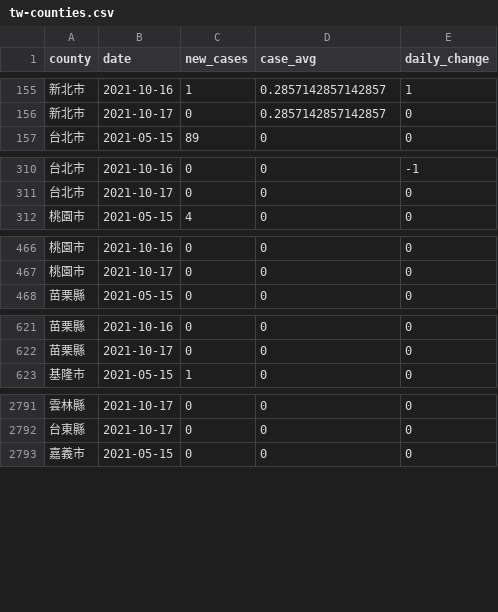
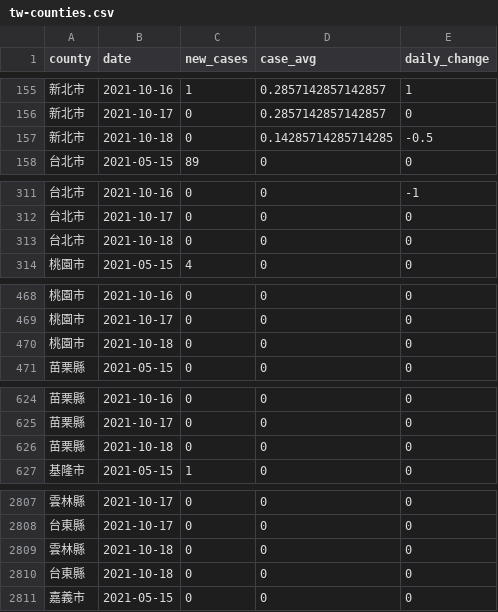
Before and after one commit to tnl-graphics/covid-19-data, a CSV file: rolling-averages/tw-counties.csv, drawn as a sheet; only a part is shown, gaps mark what is left out; the diff covers the shown part only; the diff names each change by its address in the sheet, - before the commit and + after, or states it on an @@ line.

Commit message:
Flat: latest data (2021-10-18T16:05:32.814Z) {   "date": "2021-10-18T16:05:32.814Z",   "files": [     {       "name": "tw-counties.csv",       "deltaBytes": 506,       "source": "https://datastore.thenewslens.com/infographic/covid-19-data/tw-counties.csv"     },     {       "name": "live/tw-counties.csv",       "deltaBytes": 0,       "source": "https://datastore.thenewslens.com/infographic/covid-19-data/live/tw-counties.csv"     },     {       "name": "live/tw.csv",       "deltaBytes": 0,       "source": "https://datastore.thenewslens.com/infographic/covid-19-data/live/tw.csv"     },     {       "name": "rolling-averages/tw-counties.csv",       "deltaBytes": 615,       "source": "https://datastore.thenewslens.com/infographic/covid-19-data/rolling-averages/tw-counties.csv"     }   ] }

```diff
--- a/rolling-averages/tw-counties.csv
+++ b/rolling-averages/tw-counties.csv
+row 157: 新北市 | 2021-10-18 | 0 | 0.14285714285714285 | -0.5
+row 313: 台北市 | 2021-10-18 | 0 | 0 | 0
+row 470: 桃園市 | 2021-10-18 | 0 | 0 | 0
+row 626: 苗栗縣 | 2021-10-18 | 0 | 0 | 0
+row 2809: 雲林縣 | 2021-10-18 | 0 | 0 | 0
+row 2810: 台東縣 | 2021-10-18 | 0 | 0 | 0
```
Also changed, not shown: 16 added rows elsewhere in this file, live/tw-counties.csv, tw-counties.csv, 1 other file.
